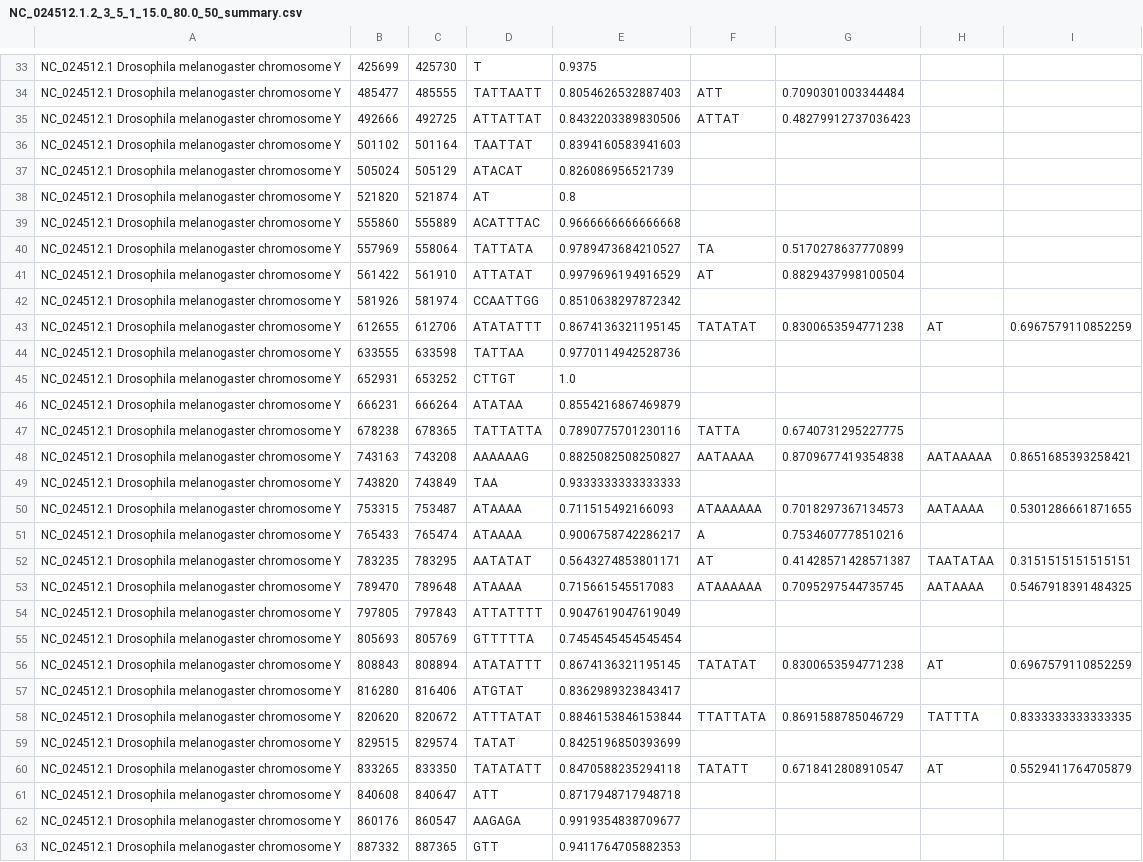
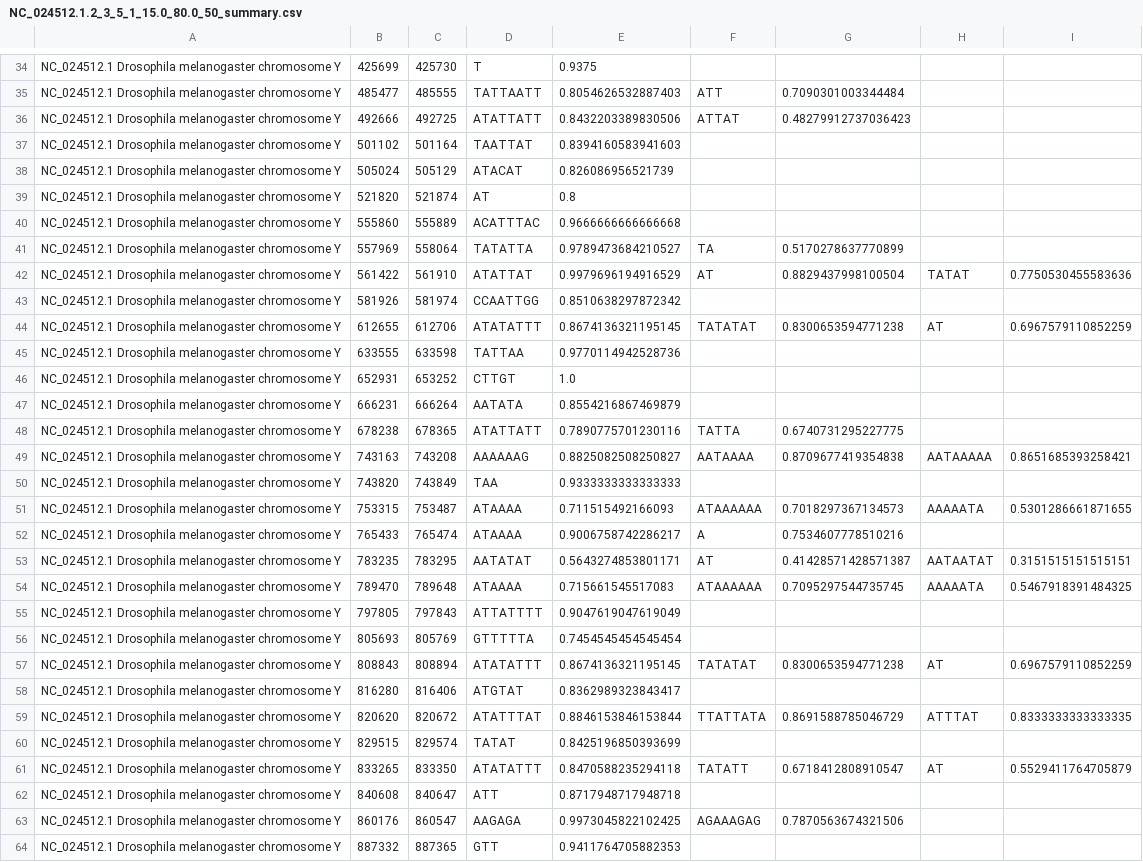
Before and after one commit to XL-BioGroup/FastSTR, a CSV file: example/NC_024512.1.2_3_5_1_15.0_80.0_50_summary.csv, drawn as a sheet; only a part is shown, gaps mark what is left out; addresses are those after the commit; the diff covers the shown part only; the diff names each change by its address in the sheet, - before the commit and + after, or states it on an @@ line.

```diff
--- a/example/NC_024512.1.2_3_5_1_15.0_80.0_50_summary.csv
+++ b/example/NC_024512.1.2_3_5_1_15.0_80.0_50_summary.csv
-D36: ATTATTAT
+D36: ATATTATT
-D41: TATTATA
+D41: TATATTA
-D42: ATTATAT
+D42: ATATTAT
-H42: (empty)
+H42: TATAT
-I42: (empty)
+I42: 0.7750530455583636
-D47: ATATAA
+D47: AATATA
-D48: TATTATTA
+D48: ATATTATT
-H51: AATAAAA
+H51: AAAAATA
-H53: TAATATAA
+H53: AATAATAT
-H54: AATAAAA
+H54: AAAAATA
-D59: ATTTATAT
+D59: ATATTTAT
-H59: TATTTA
+H59: ATTTAT
-D61: TATATATT
+D61: ATATATTT
-E63: 0.9919354838709677
+E63: 0.9973045822102425
-F63: (empty)
+F63: AGAAAGAG
-G63: (empty)
+G63: 0.7870563674321506
```
Also changed, not shown: 7 added rows, 6 removed rows and 97 edited cells elsewhere in this file, 32 other files.
